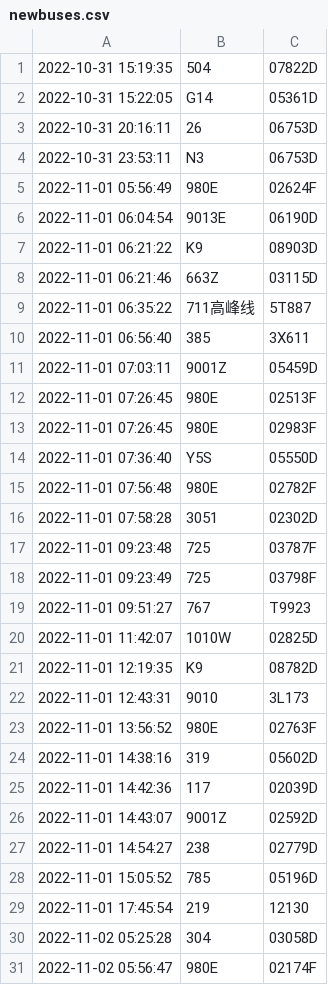
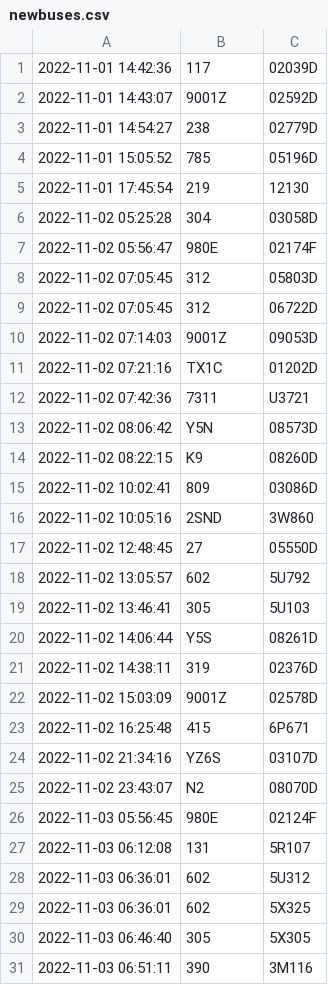
Before and after one commit to SuzhouBus/gpsdata, a CSV file: newbuses.csv, drawn as a sheet; only a part is shown; the shorter side is filled out with more unchanged rows; the diff covers the shown part only.

Commit message:
Update gps data as of 2022-11-15 14:30:57.

```diff
--- a/newbuses.csv
+++ b/newbuses.csv
@@ -1,25 +1 @@
-2022-10-31 15:19:35,504,07822D
-2022-10-31 15:22:05,G14,05361D
-2022-10-31 20:16:11,26,06753D
-2022-10-31 23:53:11,N3,06753D
-2022-11-01 05:56:49,980E,02624F
-2022-11-01 06:04:54,9013E,06190D
-2022-11-01 06:21:22,K9,08903D
-2022-11-01 06:21:46,663Z,03115D
-2022-11-01 06:35:22,711高峰线,5T887
-2022-11-01 06:56:40,385,3X611
-2022-11-01 07:03:11,9001Z,05459D
-2022-11-01 07:26:45,980E,02513F
-2022-11-01 07:26:45,980E,02983F
-2022-11-01 07:36:40,Y5S,05550D
-2022-11-01 07:56:48,980E,02782F
-2022-11-01 07:58:28,3051,02302D
-2022-11-01 09:23:48,725,03787F
-2022-11-01 09:23:49,725,03798F
-2022-11-01 09:51:27,767,T9923
-2022-11-01 11:42:07,1010W,02825D
-2022-11-01 12:19:35,K9,08782D
-2022-11-01 12:43:31,9010,3L173
-2022-11-01 13:56:52,980E,02763F
-2022-11-01 14:38:16,319,05602D
 2022-11-01 14:42:36,117,02039D
```
Also changed, not shown: 24 added rows elsewhere in this file, 8 other files.
